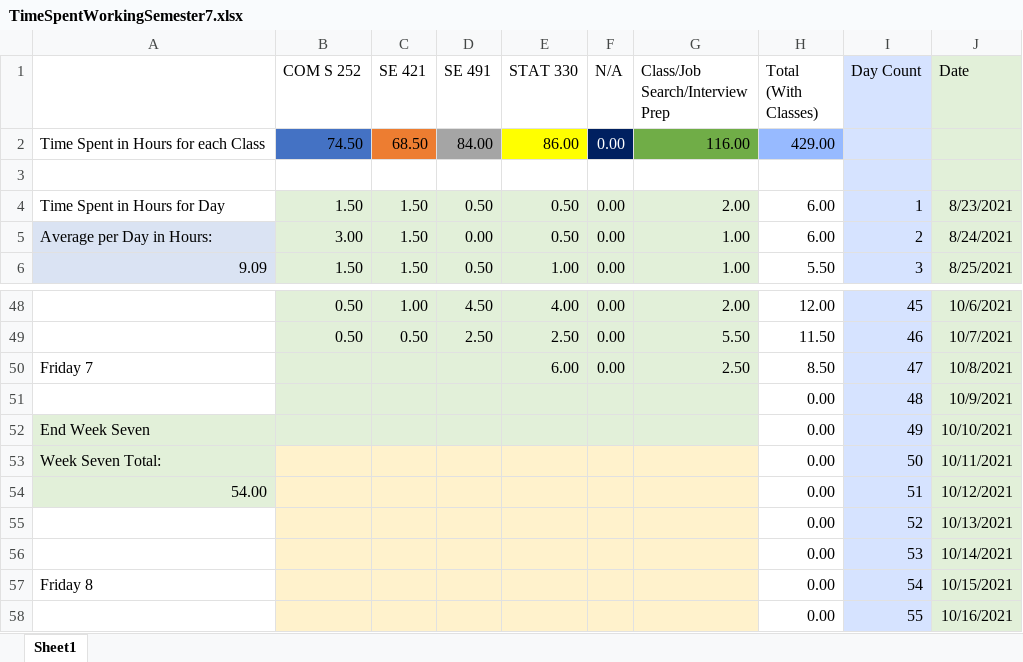
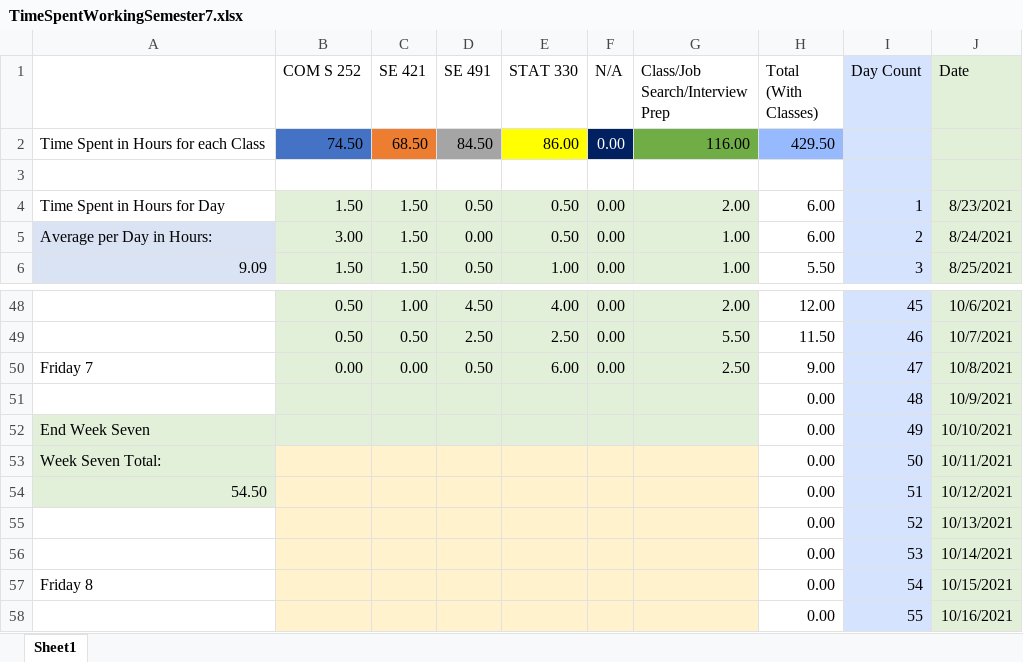
Before and after one commit to mghoskins/mghoskins-Data, an Excel workbook: CollegeSemesterWork/TimeSpentWorkingSemester7.xlsx, sheet Sheet1, drawn as a sheet; only a part is shown, gaps mark what is left out; values as stored, in another font and other column widths than the file's, no borders; charts and pictures and conditional formats not drawn; the diff names each change by its address in the sheet, - before the commit and + after, or states it on an @@ line.

Commit message:
work drop

```diff
--- a/CollegeSemesterWork/TimeSpentWorkingSemester7.xlsx (sheet Sheet1)
+++ b/CollegeSemesterWork/TimeSpentWorkingSemester7.xlsx (sheet Sheet1)
-D2 (SE 491): 84.00
+D2 (SE 491): 84.50
-H2 (Total (With Classes)): 429.00
+H2 (Total (With Classes)): 429.50
-B50 (COM S 252): (empty)
+B50 (COM S 252): 0.00
-C50 (SE 421): (empty)
+C50 (SE 421): 0.00
-D50 (SE 491): (empty)
+D50 (SE 491): 0.50
-H50 (Total (With Classes)): 8.50
+H50 (Total (With Classes)): 9.00
-A54: 54.00
+A54: 54.50
```
Also changed, not shown: charts or pictures.
